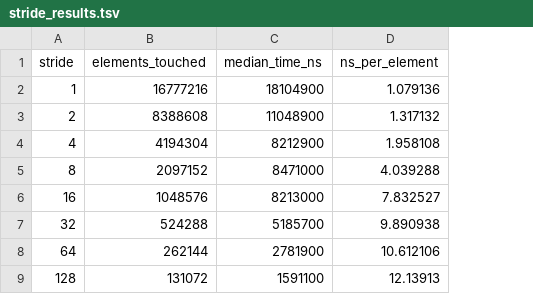
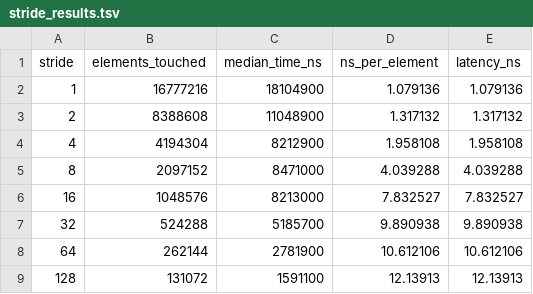
Before and after one commit to yermy-bc/CSS314_230103161, a TSV file: lab-submission/results/stride_results.tsv, drawn as a sheet; the diff names each change by its address in the sheet, - before the commit and + after, or states it on an @@ line.

Commit message:
Fix result schema and complete practicum verification

```diff
--- a/lab-submission/results/stride_results.tsv
+++ b/lab-submission/results/stride_results.tsv
+column E (latency_ns), rows 2-9: 1.079136 | 1.317132 | 1.958108 | 4.039288 | 7.832527 | 9.890938 | 10.612106 | 12.13913
```
Also changed, not shown: 4 other files.
